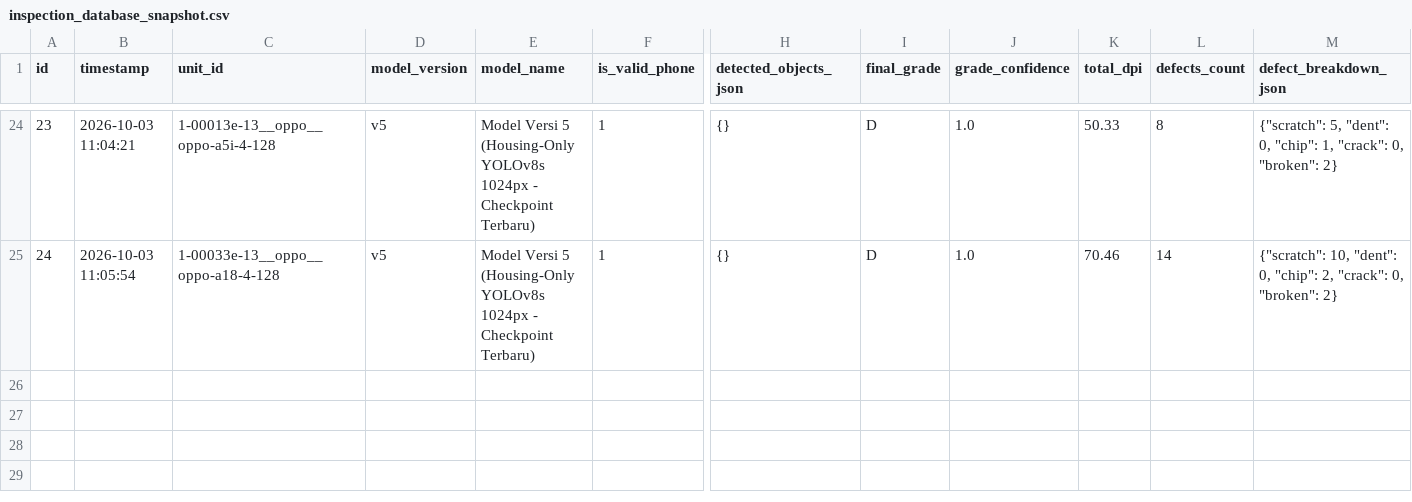
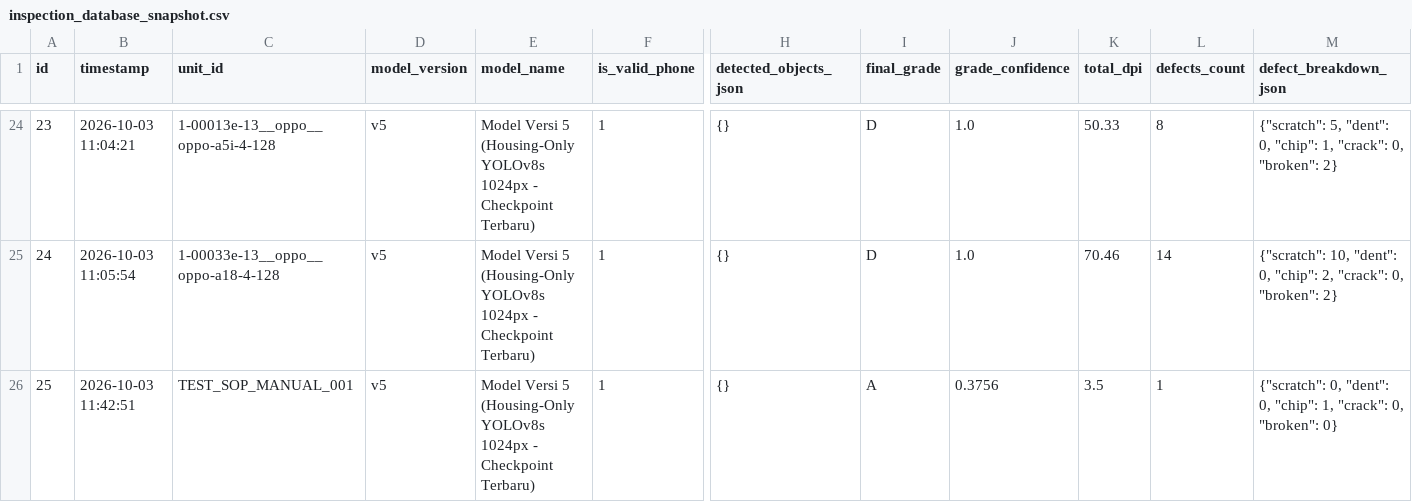
Before and after one commit to Mufti129/defect, a CSV file: data/inspection_database_snapshot.csv, drawn as a sheet; only a part is shown, gaps mark what is left out; rows hold the shown columns only; the diff names each change by its address in the sheet, - before the commit and + after, or states it on an @@ line.

Commit message:
fix: allow operator presence on 4-side housing photos, enable Stage 1 auto-crop on manual uploads, and preserve database

```diff
--- a/data/inspection_database_snapshot.csv
+++ b/data/inspection_database_snapshot.csv
+row 26: 25 | 2026-10-03 11:42:51 | TEST_SOP_MANUAL_001 | v5 | Model Versi 5 (Housing-Only YOLOv8s 1024px - Checkpoint Terbaru) | 1 | {} | A | 0.3756 | 3.5 | 1 | {"scratch": 0, "dent": 0, "chip": 1, "crack": 0, "broken": 0}
```
Also changed, not shown: 18 other files.
